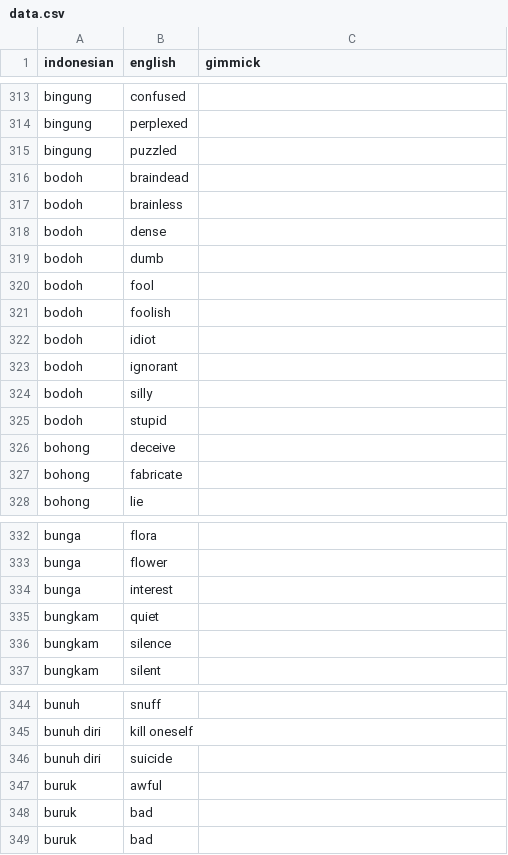
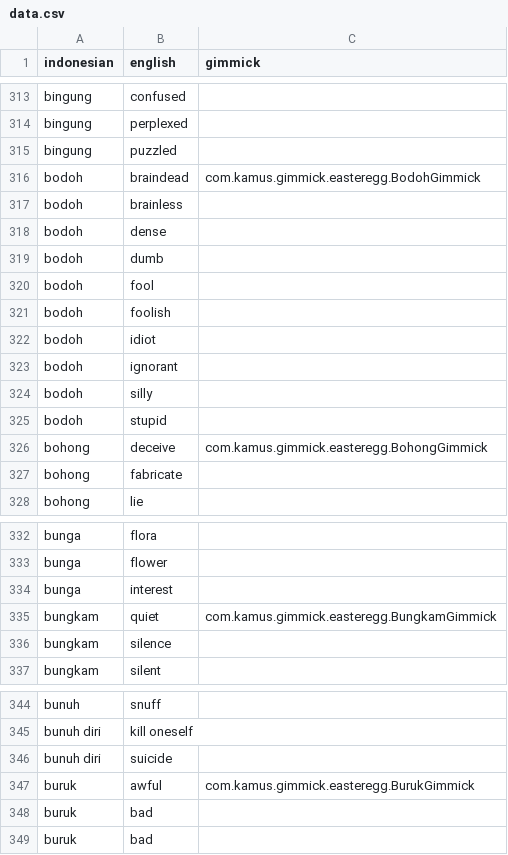
Before and after one commit to muhammadzaini213/Tubes-Kamus-English-Indonesia-Strukdat, a CSV file: src/main/resources/dataset/data.csv, drawn as a sheet; only a part is shown, gaps mark what is left out.

Commit message:
feat: add new gimmicks (Bohong, Bungkam, Buruk, Bodoh) with background images and update CSV mappings

```diff
--- a/src/main/resources/dataset/data.csv
+++ b/src/main/resources/dataset/data.csv
@@ -315,3 +315,3 @@ bingung,perplexed,
 bingung,puzzled,
-bodoh,braindead,
+bodoh,braindead,com.kamus.gimmick.easteregg.BodohGimmick
 bodoh,brainless,
@@ -325,3 +325,3 @@ bodoh,silly,
 bodoh,stupid,
-bohong,deceive,
+bohong,deceive,com.kamus.gimmick.easteregg.BohongGimmick
 bohong,fabricate,
@@ -334,3 +334,3 @@ bunga,flower,
 bunga,interest,
-bungkam,quiet,
+bungkam,quiet,com.kamus.gimmick.easteregg.BungkamGimmick
 bungkam,silence,
@@ -346,3 +346,3 @@ bunuh diri,kill oneself,
 bunuh diri,suicide,
-buruk,awful,
+buruk,awful,com.kamus.gimmick.easteregg.BurukGimmick
 buruk,bad,
```
Also changed, not shown: 9 other files.
